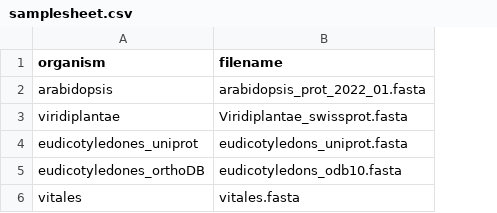
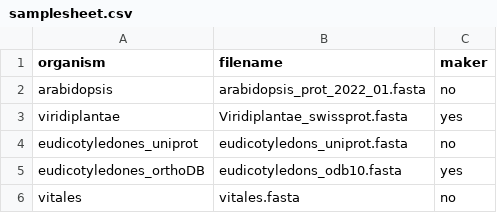
Before and after one commit to Grapedia/workflows, a CSV file: genes_annotation-workflow/data_example/protein_data/samplesheet.csv, drawn as a sheet; the diff names each change by its address in the sheet, - before the commit and + after, or states it on an @@ line.

Commit message:
add MAKER processes - NOT TESTED

```diff
--- a/genes_annotation-workflow/data_example/protein_data/samplesheet.csv
+++ b/genes_annotation-workflow/data_example/protein_data/samplesheet.csv
+column C (maker), rows 2-6: no | yes | no | yes | no
```
Also changed, not shown: 6 other files.
